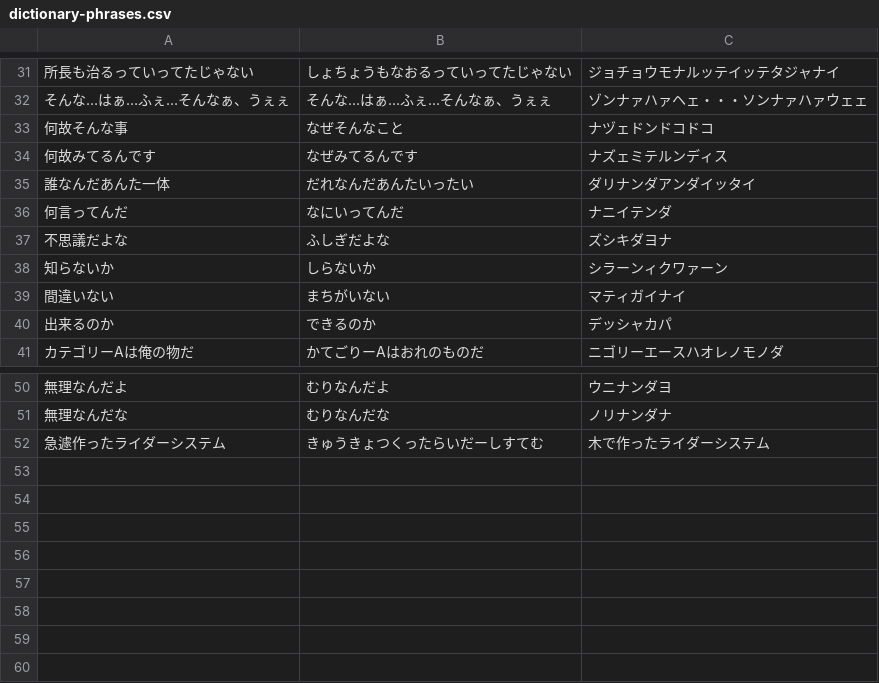
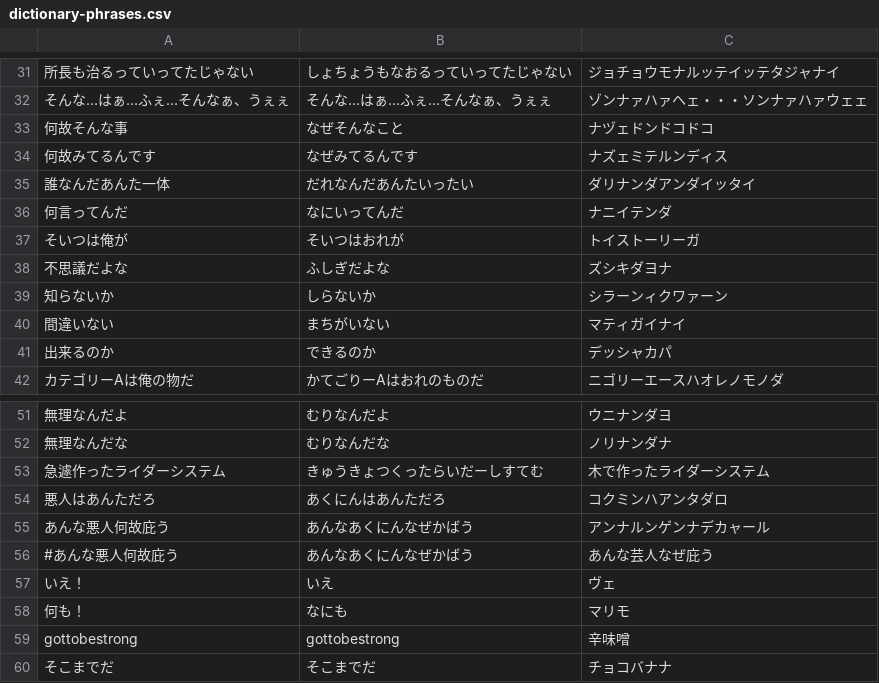
Before and after one commit to smdn/Smdn.Text.Ondulish, a CSV file: src/Smdn.Text.Ondulish.Dictionaries/dictionary-phrases.csv, drawn as a sheet; only a part is shown, gaps mark what is left out; the diff names each change by its address in the sheet, - before the commit and + after, or states it on an @@ line.

Commit message:
add word and phrase translations

```diff
--- a/src/Smdn.Text.Ondulish.Dictionaries/dictionary-phrases.csv
+++ b/src/Smdn.Text.Ondulish.Dictionaries/dictionary-phrases.csv
+row 37: そいつは俺が | そいつはおれが | トイストーリーガ
+row 54: 悪人はあんただろ | あくにんはあんただろ | コクミンハアンタダロ
+row 55: あんな悪人何故庇う | あんなあくにんなぜかばう | アンナルンゲンナデカャール
+row 56: #あんな悪人何故庇う | あんなあくにんなぜかばう | あんな芸人なぜ庇う
+row 57: いえ！ | いえ | ヴェ
+row 58: 何も！ | なにも | マリモ
+row 59: gottobestrong | gottobestrong | 辛味噌
+row 60: そこまでだ | そこまでだ | チョコバナナ
```
Also changed, not shown: src/Smdn.Text.Ondulish.Dictionaries/dictionary-words.csv, 1 other file.
